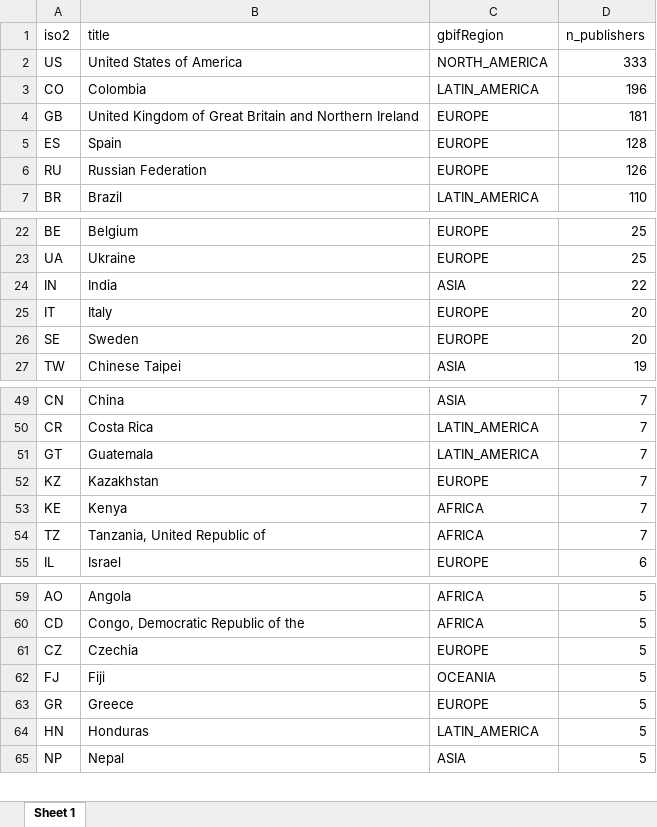
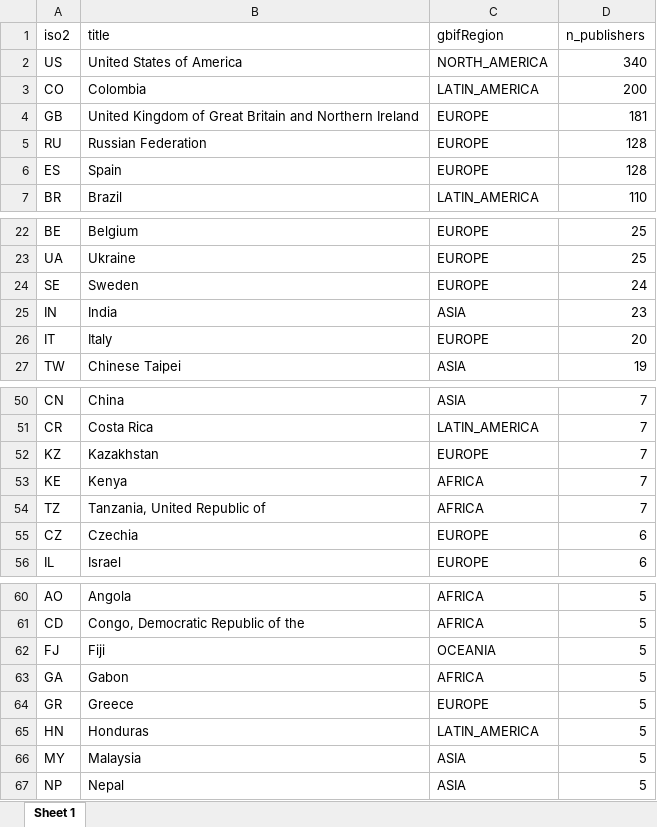
Before and after one commit to jhnwllr/gbif-publishers-by-country, an Excel workbook: exports/gbif-publishers-by-country.xlsx, sheet Sheet 1, drawn as a sheet; only a part is shown, gaps mark what is left out; values as stored, in another font and other column widths than the file's, no borders; removed rows and columns are numbered as before the commit, all else as after; the diff covers the shown part only; the diff names each change by its address in the sheet, - before the commit and + after, or states it on an @@ line.

```diff
--- a/exports/gbif-publishers-by-country.xlsx (sheet Sheet 1)
+++ b/exports/gbif-publishers-by-country.xlsx (sheet Sheet 1)
-D2 (n_publishers): 333
+D2 (n_publishers): 340
-D3 (n_publishers): 196
+D3 (n_publishers): 200
+row 5: RU | Russian Federation | EUROPE | 128
-row 6: RU | Russian Federation | EUROPE | 126
+row 24: SE | Sweden | EUROPE | 24
-D25 (n_publishers): 22
+D25 (n_publishers): 23
-row 26: SE | Sweden | EUROPE | 20
-row 51: GT | Guatemala | LATIN_AMERICA | 7
+row 55: CZ | Czechia | EUROPE | 6
-row 61: CZ | Czechia | EUROPE | 5
+row 63: GA | Gabon | AFRICA | 5
+row 66: MY | Malaysia | ASIA | 5
```
Also changed, not shown: 2 added rows, 3 removed rows and 2 edited cells elsewhere in this sheet, 2 other files.
